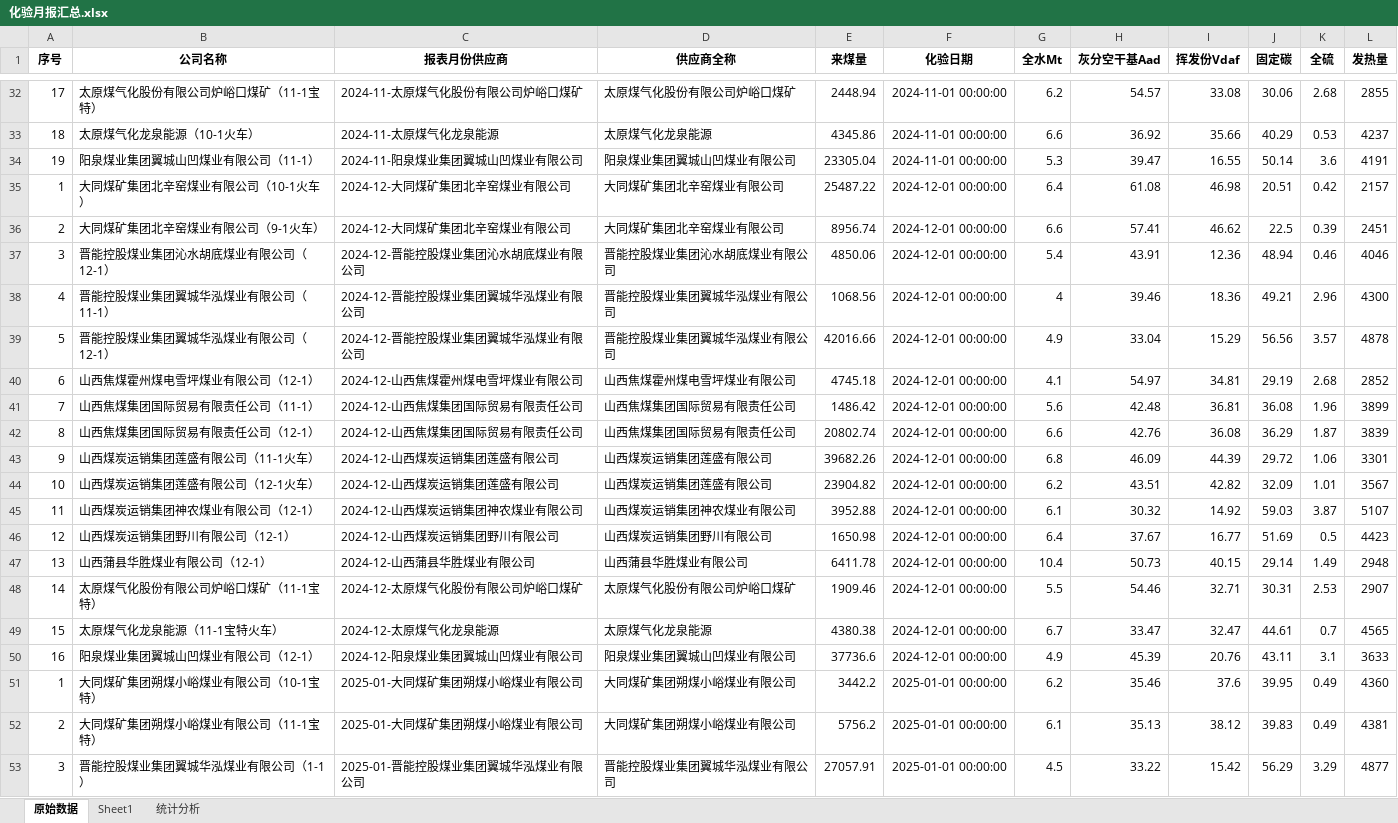
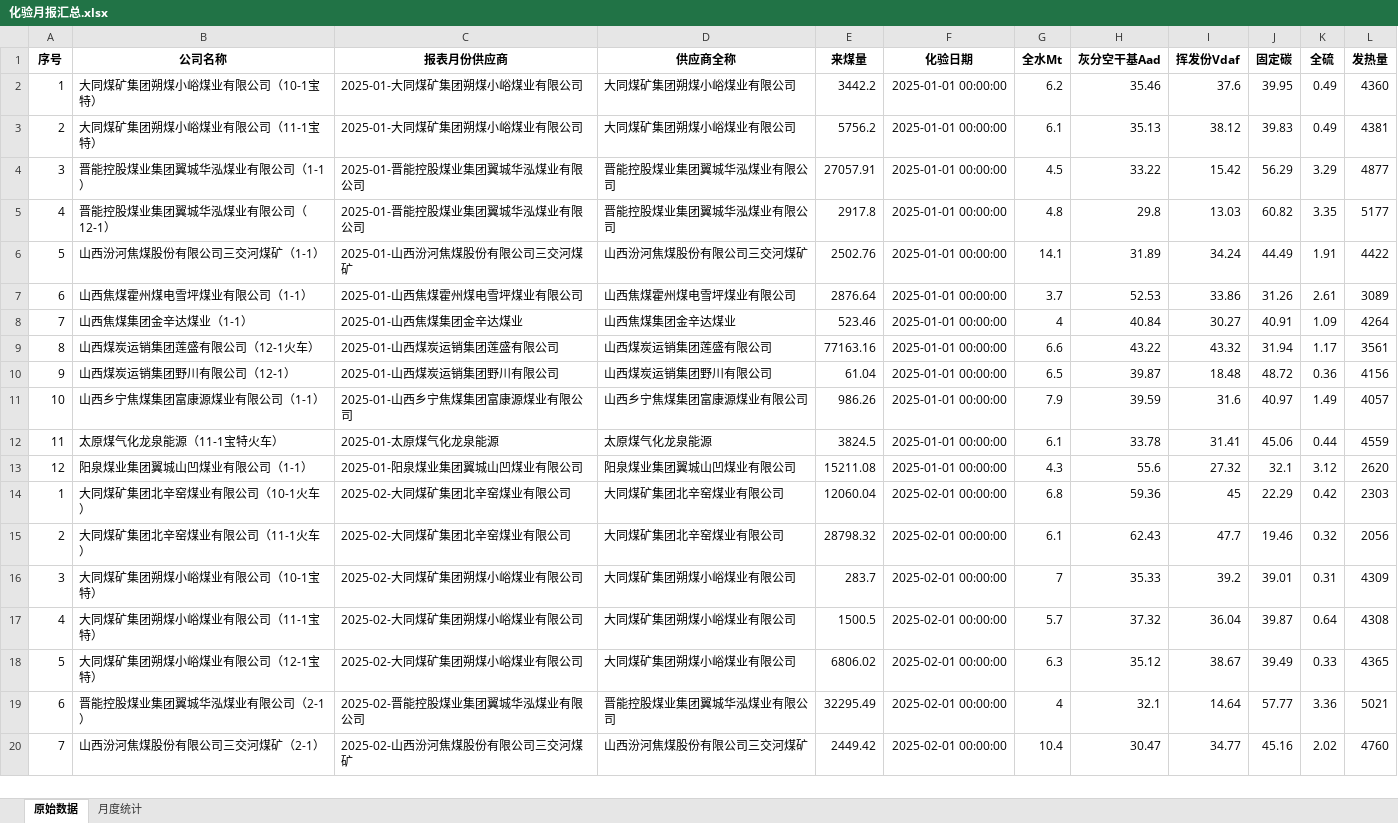
Before and after one commit to stonewoodone/rm, an Excel workbook: 化验月报汇总.xlsx, sheet 原始数据, drawn as a sheet; only a part is shown, gaps mark what is left out; the shorter side is filled out with more unchanged rows; values as stored, in another font and other column widths than the file's, no borders; removed rows and columns are numbered as before the commit, all else as after; the diff covers the shown part only; the diff names each change by its address in the sheet, - before the commit and + after, or states it on an @@ line.

```diff
--- a/化验月报汇总.xlsx (sheet 原始数据)
+++ b/化验月报汇总.xlsx (sheet 原始数据)
-sheet tab: 统计分析
+sheet tab: 月度统计
-sheet tab: Sheet1
-row 32: 17 | 太原煤气化股份有限公司炉峪口煤矿（11-1宝特） | 2024-11-太原煤气化股份有限公司炉峪口煤矿 | 太原煤气化股份有限公司炉峪口煤矿 | 2448.94 | 2024-11-01 00:00:00 | 6.2 | 54.57 | 33.08 | 30.06 | 2.68 | 2855
-row 33: 18 | 太原煤气化龙泉能源（10-1火车） | 2024-11-太原煤气化龙泉能源 | 太原煤气化龙泉能源 | 4345.86 | 2024-11-01 00:00:00 | 6.6 | 36.92 | 35.66 | 40.29 | 0.53 | 4237
-row 34: 19 | 阳泉煤业集团翼城山凹煤业有限公司（11-1） | 2024-11-阳泉煤业集团翼城山凹煤业有限公司 | 阳泉煤业集团翼城山凹煤业有限公司 | 23305.04 | 2024-11-01 00:00:00 | 5.3 | 39.47 | 16.55 | 50.14 | 3.6 | 4191
-row 35: 1 | 大同煤矿集团北辛窑煤业有限公司（10-1火车） | 2024-12-大同煤矿集团北辛窑煤业有限公司 | 大同煤矿集团北辛窑煤业有限公司 | 25487.22 | 2024-12-01 00:00:00 | 6.4 | 61.08 | 46.98 | 20.51 | 0.42 | 2157
-row 36: 2 | 大同煤矿集团北辛窑煤业有限公司（9-1火车） | 2024-12-大同煤矿集团北辛窑煤业有限公司 | 大同煤矿集团北辛窑煤业有限公司 | 8956.74 | 2024-12-01 00:00:00 | 6.6 | 57.41 | 46.62 | 22.5 | 0.39 | 2451
-row 37: 3 | 晋能控股煤业集团沁水胡底煤业有限公司（12-1） | 2024-12-晋能控股煤业集团沁水胡底煤业有限公司 | 晋能控股煤业集团沁水胡底煤业有限公司 | 4850.06 | 2024-12-01 00:00:00 | 5.4 | 43.91 | 12.36 | 48.94 | 0.46 | 4046
-row 38: 4 | 晋能控股煤业集团翼城华泓煤业有限公司（11-1） | 2024-12-晋能控股煤业集团翼城华泓煤业有限公司 | 晋能控股煤业集团翼城华泓煤业有限公司 | 1068.56 | 2024-12-01 00:00:00 | 4 | 39.46 | 18.36 | 49.21 | 2.96 | 4300
-row 39: 5 | 晋能控股煤业集团翼城华泓煤业有限公司（12-1） | 2024-12-晋能控股煤业集团翼城华泓煤业有限公司 | 晋能控股煤业集团翼城华泓煤业有限公司 | 42016.66 | 2024-12-01 00:00:00 | 4.9 | 33.04 | 15.29 | 56.56 | 3.57 | 4878
-row 40: 6 | 山西焦煤霍州煤电雪坪煤业有限公司（12-1） | 2024-12-山西焦煤霍州煤电雪坪煤业有限公司 | 山西焦煤霍州煤电雪坪煤业有限公司 | 4745.18 | 2024-12-01 00:00:00 | 4.1 | 54.97 | 34.81 | 29.19 | 2.68 | 2852
-row 41: 7 | 山西焦煤集团国际贸易有限责任公司（11-1） | 2024-12-山西焦煤集团国际贸易有限责任公司 | 山西焦煤集团国际贸易有限责任公司 | 1486.42 | 2024-12-01 00:00:00 | 5.6 | 42.48 | 36.81 | 36.08 | 1.96 | 3899
-row 42: 8 | 山西焦煤集团国际贸易有限责任公司（12-1） | 2024-12-山西焦煤集团国际贸易有限责任公司 | 山西焦煤集团国际贸易有限责任公司 | 20802.74 | 2024-12-01 00:00:00 | 6.6 | 42.76 | 36.08 | 36.29 | 1.87 | 3839
-row 43: 9 | 山西煤炭运销集团莲盛有限公司（11-1火车） | 2024-12-山西煤炭运销集团莲盛有限公司 | 山西煤炭运销集团莲盛有限公司 | 39682.26 | 2024-12-01 00:00:00 | 6.8 | 46.09 | 44.39 | 29.72 | 1.06 | 3301
-row 44: 10 | 山西煤炭运销集团莲盛有限公司（12-1火车） | 2024-12-山西煤炭运销集团莲盛有限公司 | 山西煤炭运销集团莲盛有限公司 | 23904.82 | 2024-12-01 00:00:00 | 6.2 | 43.51 | 42.82 | 32.09 | 1.01 | 3567
-row 45: 11 | 山西煤炭运销集团神农煤业有限公司（12-1） | 2024-12-山西煤炭运销集团神农煤业有限公司 | 山西煤炭运销集团神农煤业有限公司 | 3952.88 | 2024-12-01 00:00:00 | 6.1 | 30.32 | 14.92 | 59.03 | 3.87 | 5107
-row 46: 12 | 山西煤炭运销集团野川有限公司（12-1） | 2024-12-山西煤炭运销集团野川有限公司 | 山西煤炭运销集团野川有限公司 | 1650.98 | 2024-12-01 00:00:00 | 6.4 | 37.67 | 16.77 | 51.69 | 0.5 | 4423
-row 47: 13 | 山西蒲县华胜煤业有限公司（12-1） | 2024-12-山西蒲县华胜煤业有限公司 | 山西蒲县华胜煤业有限公司 | 6411.78 | 2024-12-01 00:00:00 | 10.4 | 50.73 | 40.15 | 29.14 | 1.49 | 2948
-row 48: 14 | 太原煤气化股份有限公司炉峪口煤矿（11-1宝特） | 2024-12-太原煤气化股份有限公司炉峪口煤矿 | 太原煤气化股份有限公司炉峪口煤矿 | 1909.46 | 2024-12-01 00:00:00 | 5.5 | 54.46 | 32.71 | 30.31 | 2.53 | 2907
-row 49: 15 | 太原煤气化龙泉能源（11-1宝特火车） | 2024-12-太原煤气化龙泉能源 | 太原煤气化龙泉能源 | 4380.38 | 2024-12-01 00:00:00 | 6.7 | 33.47 | 32.47 | 44.61 | 0.7 | 4565
-row 50: 16 | 阳泉煤业集团翼城山凹煤业有限公司（12-1） | 2024-12-阳泉煤业集团翼城山凹煤业有限公司 | 阳泉煤业集团翼城山凹煤业有限公司 | 37736.6 | 2024-12-01 00:00:00 | 4.9 | 45.39 | 20.76 | 43.11 | 3.1 | 3633
```
Also changed, not shown: 9 added rows, 33 removed rows and 11 edited cells elsewhere in this sheet, sheet 月度统计, 化验月报汇总分类.xlsx, 6 other files.
